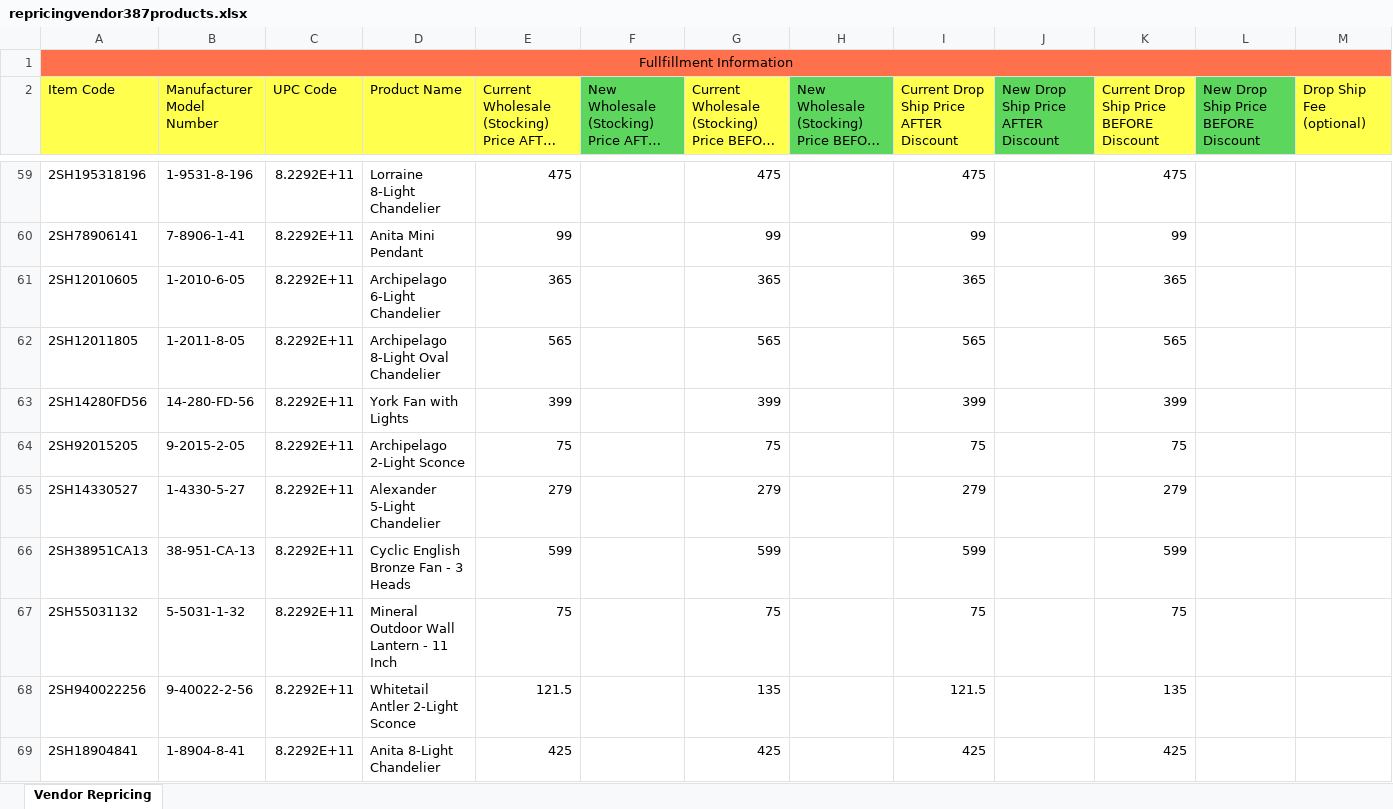
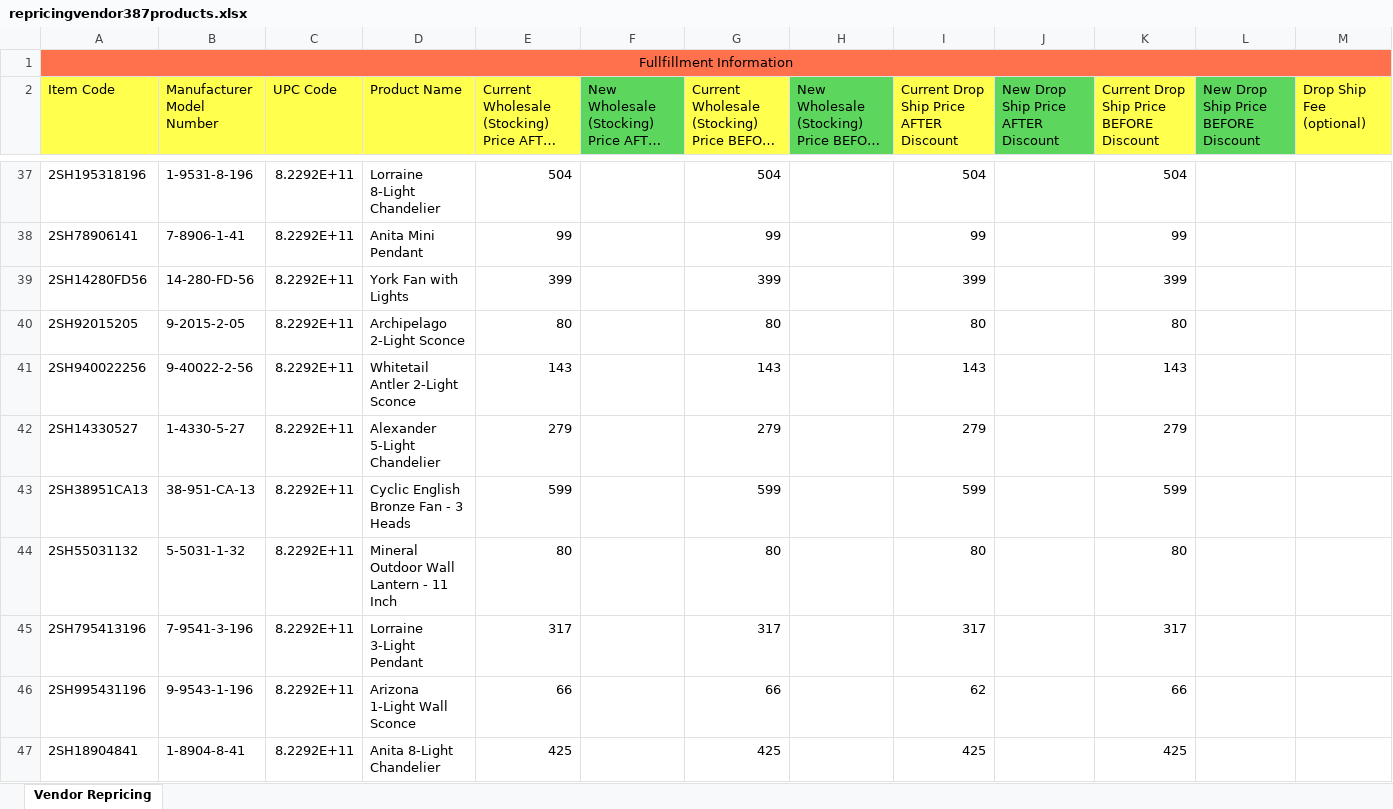
Before and after one commit to miniada17418/test1, an Excel workbook: media/repricing/repricingvendor387products.xlsx, sheet Vendor Repricing, drawn as a sheet; only a part is shown, gaps mark what is left out; long unchanged cells end in …; values as stored, in another font and other column widths than the file's, no borders; removed rows and columns are numbered as before the commit, all else as after; rows hold the shown columns only; the diff covers the shown part only; the diff names each change by its address in the sheet, - before the commit and + after, or states it on an @@ line.

```diff
--- a/media/repricing/repricingvendor387products.xlsx (sheet Vendor Repricing)
+++ b/media/repricing/repricingvendor387products.xlsx (sheet Vendor Repricing)
-E37: 475
+E37: 504
-G37: 475
+G37: 504
-I37: 475
+I37: 504
-K37: 475
+K37: 504
-row 61: 2SH12010605 | 1-2010-6-05 | 8.2292E+11 | Archipelago 6-Light Chandelier | 365 |  | 365 |  | 365 |  | 365
-row 62: 2SH12011805 | 1-2011-8-05 | 8.2292E+11 | Archipelago 8-Light Oval Chandelier | 565 |  | 565 |  | 565 |  | 565
-E40: 75
+E40: 80
-G40: 75
+G40: 80
-I40: 75
+I40: 80
-K40: 75
+K40: 80
+row 41: 2SH940022256 | 9-40022-2-56 | 8.2292E+11 | Whitetail Antler 2-Light Sconce | 143 |  | 143 |  | 143 |  | 143
-E44: 75
+E44: 80
-G44: 75
+G44: 80
-I44: 75
+I44: 80
-K44: 75
+K44: 80
-row 68: 2SH940022256 | 9-40022-2-56 | 8.2292E+11 | Whitetail Antler 2-Light Sconce | 121.5 |  | 135 |  | 121.5 |  | 135
+row 45: 2SH795413196 | 7-9541-3-196 | 8.2292E+11 | Lorraine 3-Light Pendant | 317 |  | 317 |  | 317 |  | 317
+row 46: 2SH995431196 | 9-9543-1-196 | 8.2292E+11 | Arizona 1-Light Wall Sconce | 66 |  | 66 |  | 62 |  | 66
```
Also changed, not shown: 28 added rows, 34 removed rows, 9 moved rows and 38 edited cells elsewhere in this sheet, media/qbreports/uploads/xlsx_to_formated_xlsx.xlsx, media/repricing/repricingvendor186products.xlsx, 21 other files.
